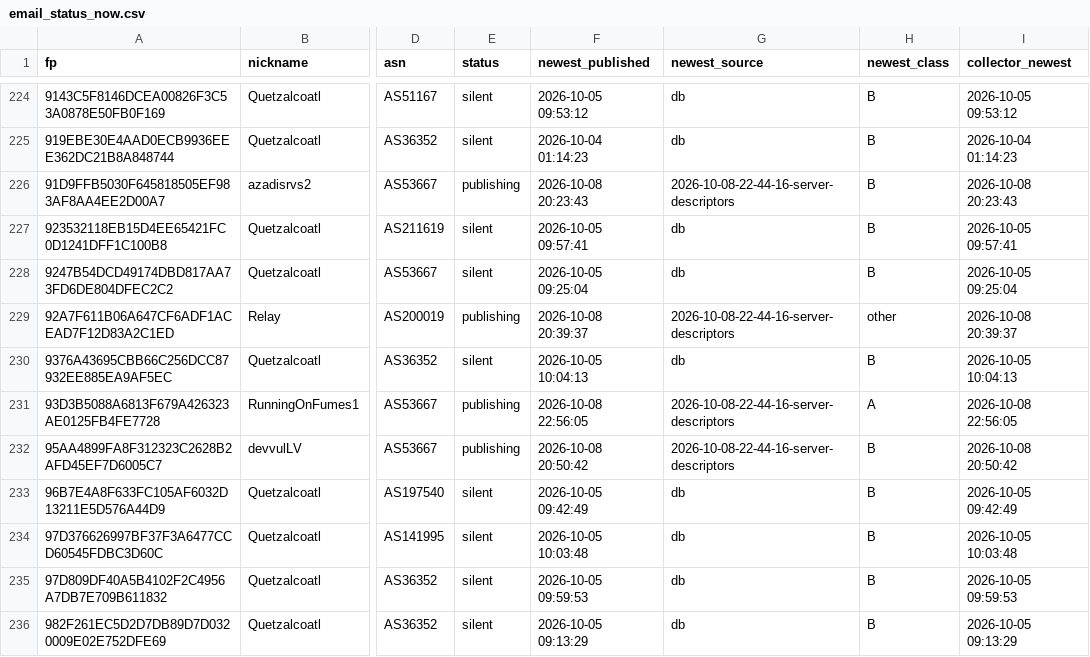
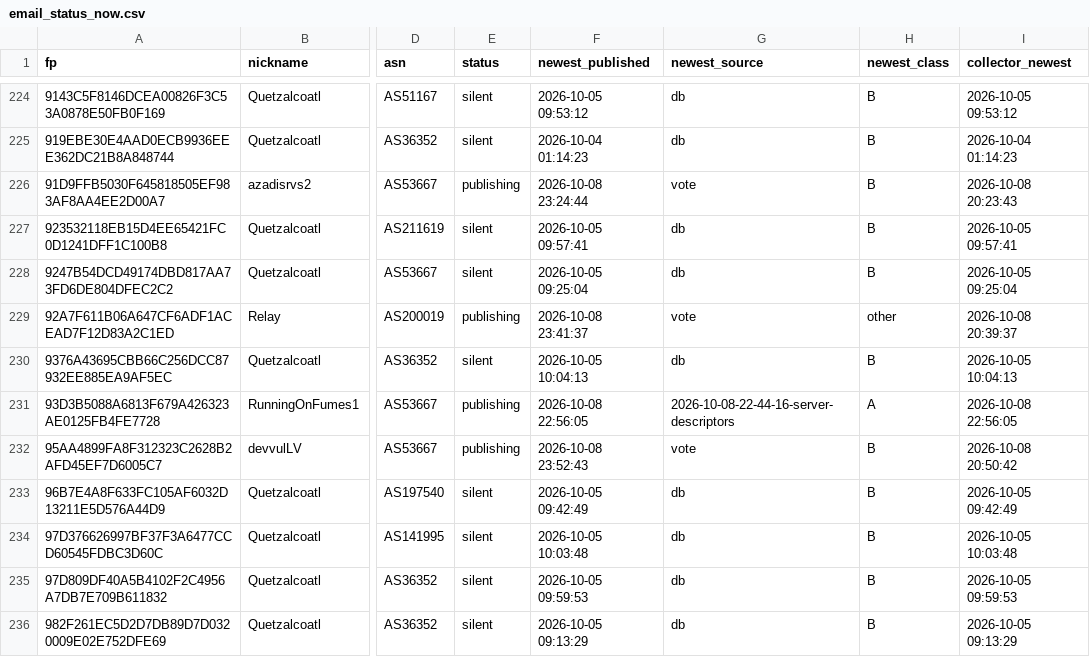
Before and after one commit to 1aeo/TorUtils, a CSV file: quetzalcoatl-repro/net/email_status_now.csv, drawn as a sheet; only a part is shown, gaps mark what is left out; the diff covers the shown part only; the diff names each change by its address in the sheet, - before the commit and + after, or states it on an @@ line.

```diff
--- a/quetzalcoatl-repro/net/email_status_now.csv
+++ b/quetzalcoatl-repro/net/email_status_now.csv
-F226 (newest_published): 2026-10-08 20:23:43
+F226 (newest_published): 2026-10-08 23:24:44
-G226 (newest_source): 2026-10-08-22-44-16-server-descriptors
+G226 (newest_source): vote
-F229 (newest_published): 2026-10-08 20:39:37
+F229 (newest_published): 2026-10-08 23:41:37
-G229 (newest_source): 2026-10-08-22-44-16-server-descriptors
+G229 (newest_source): vote
-F232 (newest_published): 2026-10-08 20:50:42
+F232 (newest_published): 2026-10-08 23:52:43
-G232 (newest_source): 2026-10-08-22-44-16-server-descriptors
+G232 (newest_source): vote
```
Also changed, not shown: 59 edited cells elsewhere in this file, quetzalcoatl-repro/net/votes_recent_meta.csv, 20 other files.
